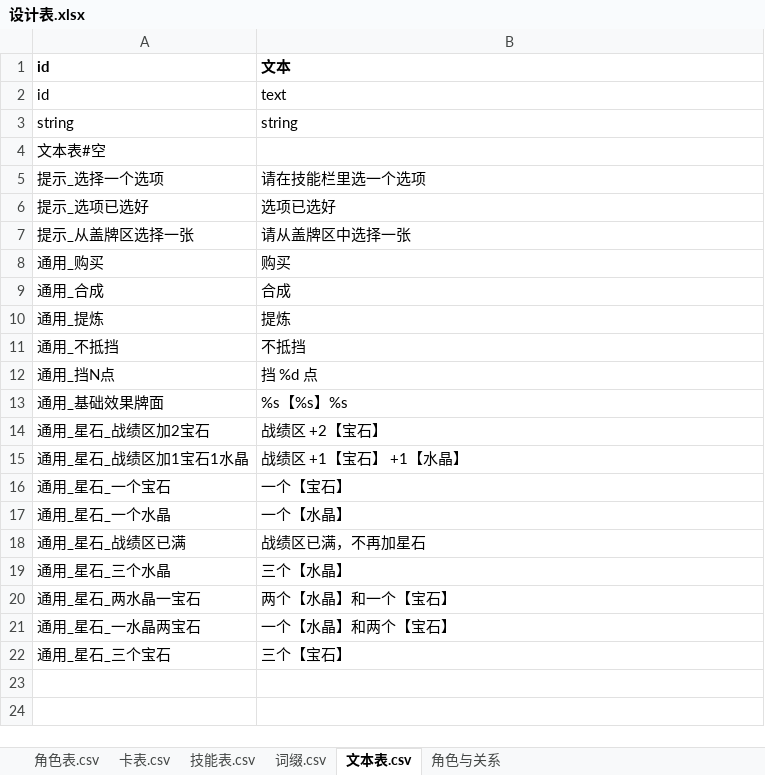
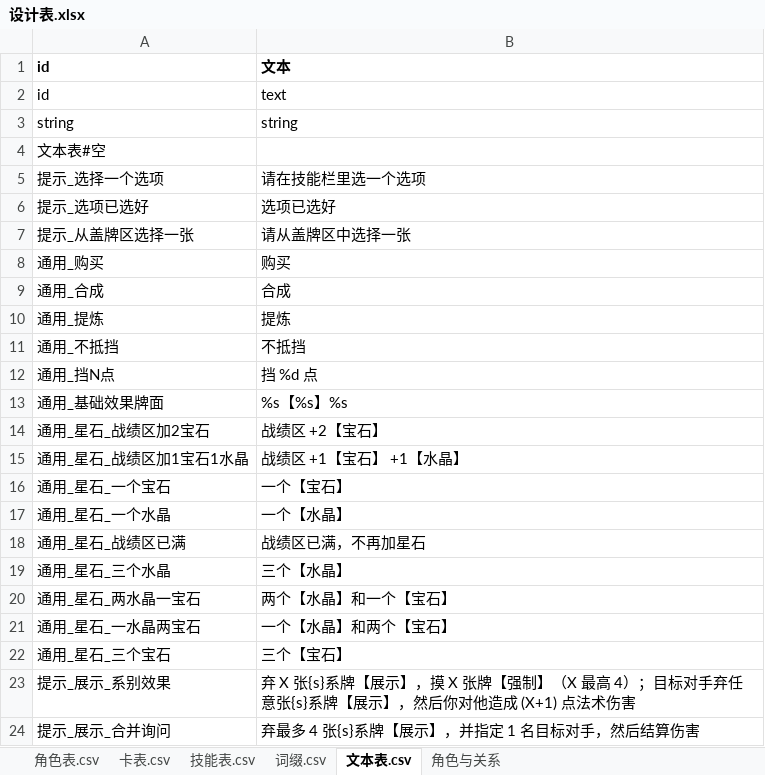
Before and after one commit to johnnash2017/xianyu_xingbei, an Excel workbook: Table/Design/设计表.xlsx, sheet 文本表.csv, drawn as a sheet; values as stored, in another font and other column widths than the file's, no borders; the diff names each change by its address in the sheet, - before the commit and + after, or states it on an @@ line.

Commit message:
天雷劫火/地裂波涛展示流程：弃牌+目标一次选、系别标色与效果提示、场卡被动说明
1. 展示时不再分「选弃牌张数 → 选目标」两步：一次询问同时选最多 4 张该系牌 +
   1 名目标对手（X＝实际选中张数），服务端按同一次回复结算；摸 X 张后回到目标弃牌步。
2. 翻面后的【天雷劫火】/【地裂波涛】场卡：名字下面与悬停提示都改用对应被动技能说明
   （9507 / 9508），与【末日预言】同款被动提示框。
3. 系别选项的「X系」按系别标色；选项带「选中后本系效果」文案（文本表
   提示_展示_系别效果），没选时提示条显示完整技能说明，选中后替换成该系效果。
   合并询问的提示用文本表 提示_展示_合并询问。
4. 目标头像伤害预览：技能指示器新增 9507 / 9508「文案 %d 点法术伤害、每牌 1、偏移 1、
   空选也算」，随已选牌数实时显示 X+1；空选也显示 1。
5. 49 号用例改为新流程，并断言：系别选项 elements/提示、合并询问 card_max=4 且带目标、
   头像伤害数值（0 张→1、2 张→3）。
- 全量自检 73 例 73 通过。

```diff
--- a/Table/Design/设计表.xlsx (sheet 文本表.csv)
+++ b/Table/Design/设计表.xlsx (sheet 文本表.csv)
+row 23: 提示_展示_系别效果 | 弃 X 张{s}系牌【展示】，摸 X 张牌【强制】（X 最高 4）；目标对手弃任意张{s}系牌【展示】，然后你对他造成 (X+1) 点法术伤害
+row 24: 提示_展示_合并询问 | 弃最多 4 张{s}系牌【展示】，并指定 1 名目标对手，然后结算伤害
```
Also changed, not shown: 7 other files.
